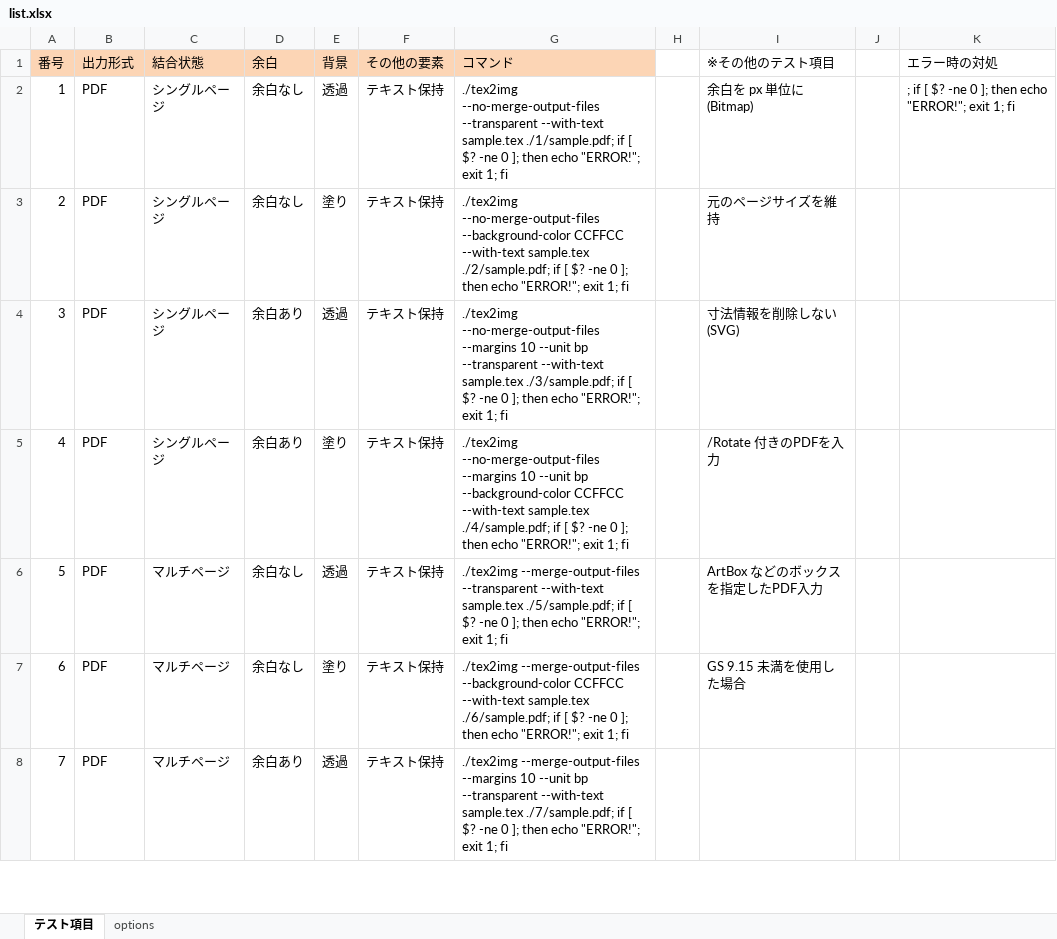
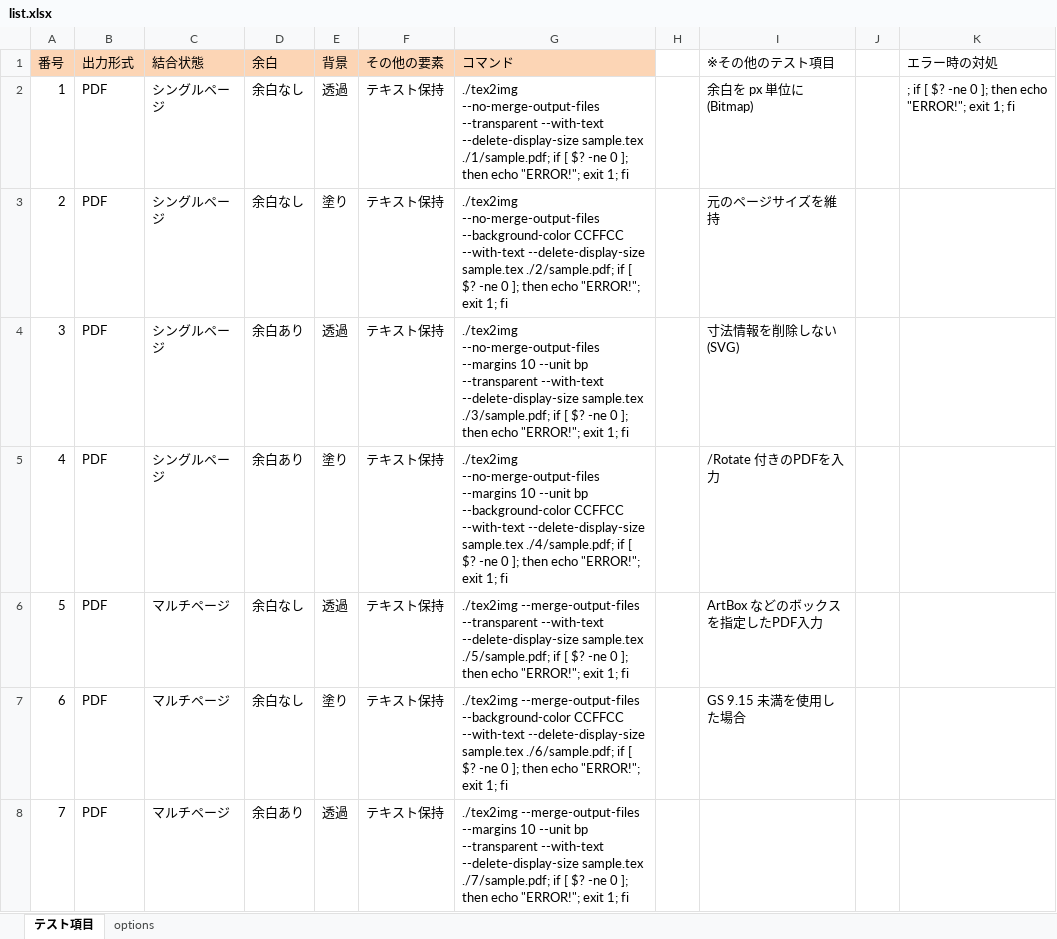
Before and after one commit to doraTeX/TeX2img, an Excel workbook: te st/list.xlsx, sheet テスト項目, drawn as a sheet; only a part is shown; values as stored, in another font and other column widths than the file's, no borders; the diff covers the shown part only; the diff names each change by its address in the sheet, - before the commit and + after, or states it on an @@ line.

```diff
--- a/te st/list.xlsx (sheet テスト項目)
+++ b/te st/list.xlsx (sheet テスト項目)
-G2 (コマンド): …--transparent --with-text sample.tex ./1/sample.pdf;…
+G2 (コマンド): …--transparent --with-text --delete-display-size sample.tex ./1/sample.pdf;…
-G3 (コマンド): …CCFFCC --with-text sample.tex ./2/sample.pdf;…
+G3 (コマンド): …CCFFCC --with-text --delete-display-size sample.tex ./2/sample.pdf;…
-G4 (コマンド): …--transparent --with-text sample.tex ./3/sample.pdf;…
+G4 (コマンド): …--transparent --with-text --delete-display-size sample.tex ./3/sample.pdf;…
-G5 (コマンド): …CCFFCC --with-text sample.tex ./4/sample.pdf;…
+G5 (コマンド): …CCFFCC --with-text --delete-display-size sample.tex ./4/sample.pdf;…
-G6 (コマンド): …--transparent --with-text sample.tex ./5/sample.pdf;…
+G6 (コマンド): …--transparent --with-text --delete-display-size sample.tex ./5/sample.pdf;…
-G7 (コマンド): …CCFFCC --with-text sample.tex ./6/sample.pdf;…
+G7 (コマンド): …CCFFCC --with-text --delete-display-size sample.tex ./6/sample.pdf;…
-G8 (コマンド): …--transparent --with-text sample.tex ./7/sample.pdf;…
+G8 (コマンド): …--transparent --with-text --delete-display-size sample.tex ./7/sample.pdf;…
```
Also changed, not shown: other rows of this sheet, sheet options, 2 other files.
